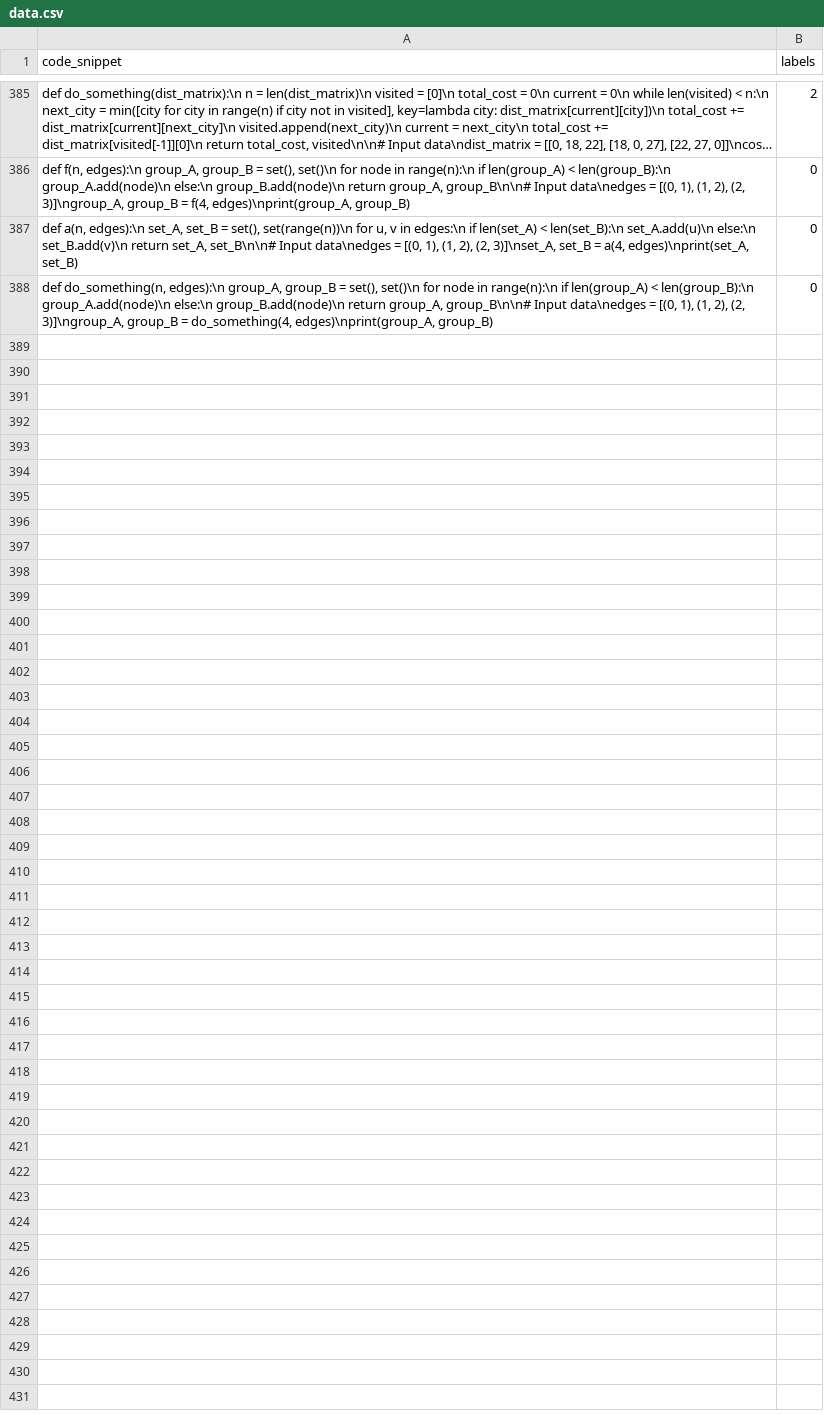
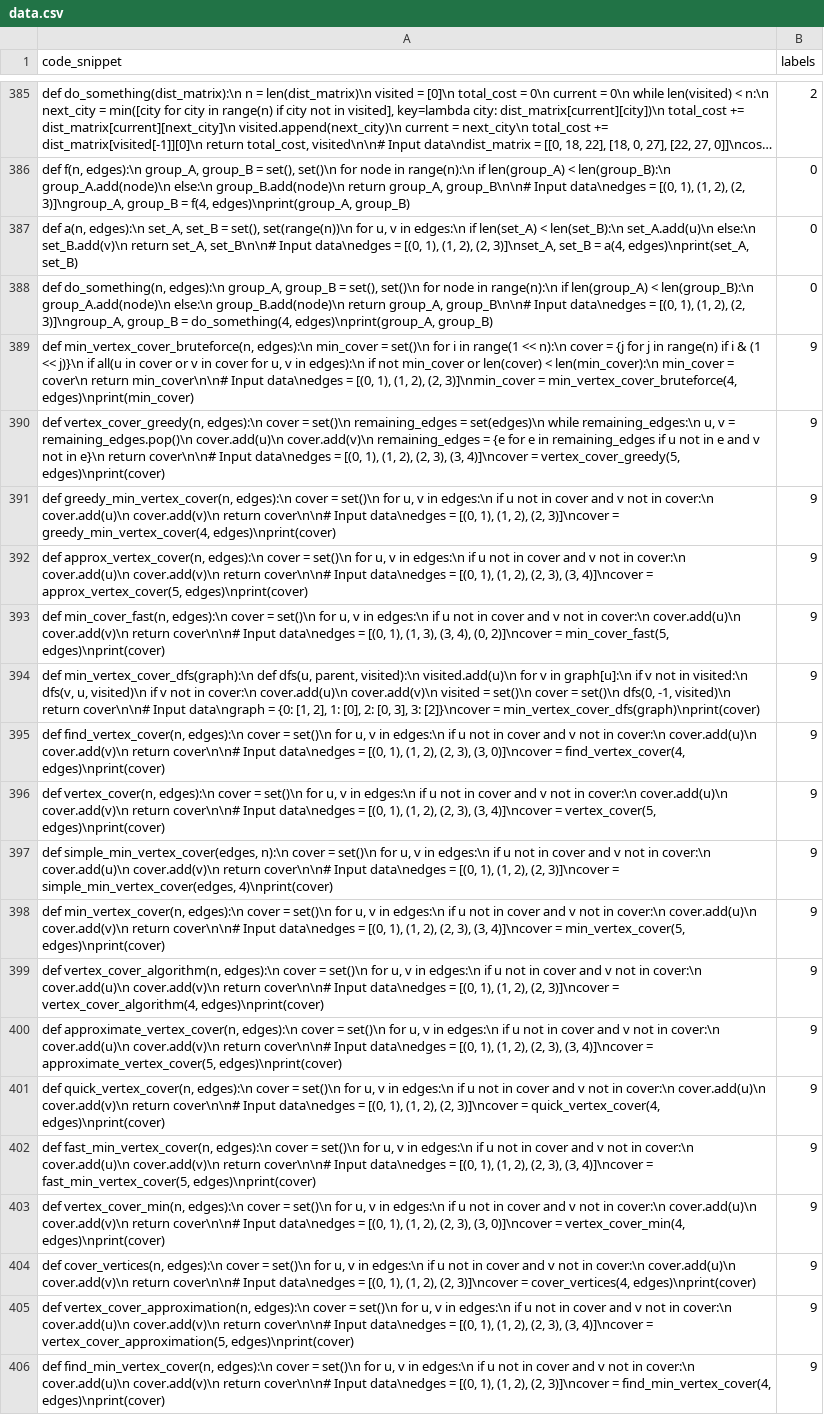
Before and after one commit to C2-Q/C2Q, a CSV file: src/parser/data.csv, drawn as a sheet; only a part is shown, gaps mark what is left out; long unchanged cells end in …; the diff names each change by its address in the sheet, - before the commit and + after, or states it on an @@ line.

```diff
--- a/src/parser/data.csv
+++ b/src/parser/data.csv
+row 389: def min_vertex_cover_bruteforce(n, edges):\n min_cover = set()\n for i in range(1 << n):\n cover = {j for j in range(n) if i & (1 << j)}\n if all(u in cover or v in cover for u, v in edges):\n if not min_cover or len(cover) < len(min_cover):\n min_cover = cover\n return min_cover\n\n# Input data\nedges = [(0, 1), (1, 2), (2, 3)]\nmin_cover = min_vertex_cover_bruteforce(4, edges)\nprint(min_cover) | 9
+row 390: def vertex_cover_greedy(n, edges):\n cover = set()\n remaining_edges = set(edges)\n while remaining_edges:\n u, v = remaining_edges.pop()\n cover.add(u)\n cover.add(v)\n remaining_edges = {e for e in remaining_edges if u not in e and v not in e}\n return cover\n\n# Input data\nedges = [(0, 1), (1, 2), (2, 3), (3, 4)]\ncover = vertex_cover_greedy(5, edges)\nprint(cover) | 9
+row 391: def greedy_min_vertex_cover(n, edges):\n cover = set()\n for u, v in edges:\n if u not in cover and v not in cover:\n cover.add(u)\n cover.add(v)\n return cover\n\n# Input data\nedges = [(0, 1), (1, 2), (2, 3)]\ncover = greedy_min_vertex_cover(4, edges)\nprint(cover) | 9
+row 392: def approx_vertex_cover(n, edges):\n cover = set()\n for u, v in edges:\n if u not in cover and v not in cover:\n cover.add(u)\n cover.add(v)\n return cover\n\n# Input data\nedges = [(0, 1), (1, 2), (2, 3), (3, 4)]\ncover = approx_vertex_cover(5, edges)\nprint(cover) | 9
+row 393: def min_cover_fast(n, edges):\n cover = set()\n for u, v in edges:\n if u not in cover and v not in cover:\n cover.add(u)\n cover.add(v)\n return cover\n\n# Input data\nedges = [(0, 1), (1, 3), (3, 4), (0, 2)]\ncover = min_cover_fast(5, edges)\nprint(cover) | 9
+row 394: def min_vertex_cover_dfs(graph):\n def dfs(u, parent, visited):\n visited.add(u)\n for v in graph[u]:\n if v not in visited:\n dfs(v, u, visited)\n if v not in cover:\n cover.add(u)\n cover.add(v)\n visited = set()\n cover = set()\n dfs(0, -1, visited)\n return cover\n\n# Input data\ngraph = {0: [1, 2], 1: [0], 2: [0, 3], 3: [2]}\ncover = min_vertex_cover_dfs(graph)\nprint(cover) | 9
+row 395: def find_vertex_cover(n, edges):\n cover = set()\n for u, v in edges:\n if u not in cover and v not in cover:\n cover.add(u)\n cover.add(v)\n return cover\n\n# Input data\nedges = [(0, 1), (1, 2), (2, 3), (3, 0)]\ncover = find_vertex_cover(4, edges)\nprint(cover) | 9
+row 396: def vertex_cover(n, edges):\n cover = set()\n for u, v in edges:\n if u not in cover and v not in cover:\n cover.add(u)\n cover.add(v)\n return cover\n\n# Input data\nedges = [(0, 1), (1, 2), (2, 3), (3, 4)]\ncover = vertex_cover(5, edges)\nprint(cover) | 9
+row 397: def simple_min_vertex_cover(edges, n):\n cover = set()\n for u, v in edges:\n if u not in cover and v not in cover:\n cover.add(u)\n cover.add(v)\n return cover\n\n# Input data\nedges = [(0, 1), (1, 2), (2, 3)]\ncover = simple_min_vertex_cover(edges, 4)\nprint(cover) | 9
+row 398: def min_vertex_cover(n, edges):\n cover = set()\n for u, v in edges:\n if u not in cover and v not in cover:\n cover.add(u)\n cover.add(v)\n return cover\n\n# Input data\nedges = [(0, 1), (1, 2), (2, 3), (3, 4)]\ncover = min_vertex_cover(5, edges)\nprint(cover) | 9
+row 399: def vertex_cover_algorithm(n, edges):\n cover = set()\n for u, v in edges:\n if u not in cover and v not in cover:\n cover.add(u)\n cover.add(v)\n return cover\n\n# Input data\nedges = [(0, 1), (1, 2), (2, 3)]\ncover = vertex_cover_algorithm(4, edges)\nprint(cover) | 9
+row 400: def approximate_vertex_cover(n, edges):\n cover = set()\n for u, v in edges:\n if u not in cover and v not in cover:\n cover.add(u)\n cover.add(v)\n return cover\n\n# Input data\nedges = [(0, 1), (1, 2), (2, 3), (3, 4)]\ncover = approximate_vertex_cover(5, edges)\nprint(cover) | 9
+row 401: def quick_vertex_cover(n, edges):\n cover = set()\n for u, v in edges:\n if u not in cover and v not in cover:\n cover.add(u)\n cover.add(v)\n return cover\n\n# Input data\nedges = [(0, 1), (1, 2), (2, 3)]\ncover = quick_vertex_cover(4, edges)\nprint(cover) | 9
+row 402: def fast_min_vertex_cover(n, edges):\n cover = set()\n for u, v in edges:\n if u not in cover and v not in cover:\n cover.add(u)\n cover.add(v)\n return cover\n\n# Input data\nedges = [(0, 1), (1, 2), (2, 3), (3, 4)]\ncover = fast_min_vertex_cover(5, edges)\nprint(cover) | 9
+row 403: def vertex_cover_min(n, edges):\n cover = set()\n for u, v in edges:\n if u not in cover and v not in cover:\n cover.add(u)\n cover.add(v)\n return cover\n\n# Input data\nedges = [(0, 1), (1, 2), (2, 3), (3, 0)]\ncover = vertex_cover_min(4, edges)\nprint(cover) | 9
+row 404: def cover_vertices(n, edges):\n cover = set()\n for u, v in edges:\n if u not in cover and v not in cover:\n cover.add(u)\n cover.add(v)\n return cover\n\n# Input data\nedges = [(0, 1), (1, 2), (2, 3)]\ncover = cover_vertices(4, edges)\nprint(cover) | 9
+row 405: def vertex_cover_approximation(n, edges):\n cover = set()\n for u, v in edges:\n if u not in cover and v not in cover:\n cover.add(u)\n cover.add(v)\n return cover\n\n# Input data\nedges = [(0, 1), (1, 2), (2, 3), (3, 4)]\ncover = vertex_cover_approximation(5, edges)\nprint(cover) | 9
+row 406: def find_min_vertex_cover(n, edges):\n cover = set()\n for u, v in edges:\n if u not in cover and v not in cover:\n cover.add(u)\n cover.add(v)\n return cover\n\n# Input data\nedges = [(0, 1), (1, 2), (2, 3)]\ncover = find_min_vertex_cover(4, edges)\nprint(cover) | 9
```
Also changed, not shown: 12 other files.
